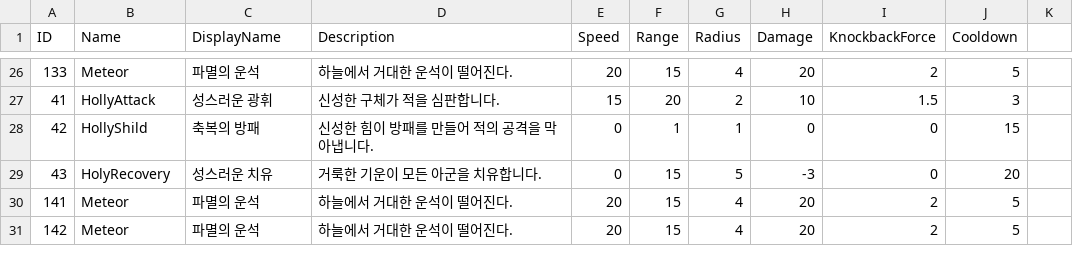
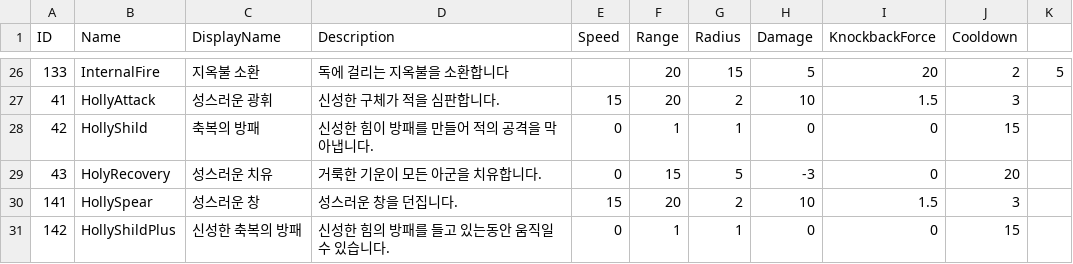
Before and after one commit to WarlocksOrganization/NeoWarlock, a CSV file: UnityBuild/Assets/Resources/Data/AttacksData.csv, drawn as a sheet; only a part is shown, gaps mark what is left out; the diff covers the shown part only.

```diff
--- a/UnityBuild/Assets/Resources/Data/AttacksData.csv
+++ b/UnityBuild/Assets/Resources/Data/AttacksData.csv
@@ -26,2 +26,2 @@ ID,Name,DisplayName,Description,Speed,Range,Radius,Damage,KnockbackForce,Cooldow
-133,Meteor,파멸의 운석,하늘에서 거대한 운석이 떨어진다.,20,15,4,20,2,5
+133,InternalFire,지옥불 소환,독에 걸리는 지옥불을 소환합니다,,20,15,5,20,2,5
 41,HollyAttack,성스러운 광휘,신성한 구체가 적을 심판합니다.,15,20,2,10,1.5,3
@@ -29,3 +29,3 @@ ID,Name,DisplayName,Description,Speed,Range,Radius,Damage,KnockbackForce,Cooldow
 43,HolyRecovery,성스러운 치유,거룩한 기운이 모든 아군을 치유합니다.,0,15,5,-3,0,20
-141,Meteor,파멸의 운석,하늘에서 거대한 운석이 떨어진다.,20,15,4,20,2,5
-142,Meteor,파멸의 운석,하늘에서 거대한 운석이 떨어진다.,20,15,4,20,2,5
+141,HollySpear,성스러운 창,성스러운 창을 던집니다.,15,20,2,10,1.5,3
+142,HollyShildPlus,신성한 축복의 방패,신성한 힘의 방패를 들고 있는동안 움직일 수 있습니다.,0,1,1,0,0,15
```
Also changed, not shown: 36 edited cells elsewhere in this file, UnityBuild/Assets/Resources/Data/CharacterClassData.csv, 16 other files.
